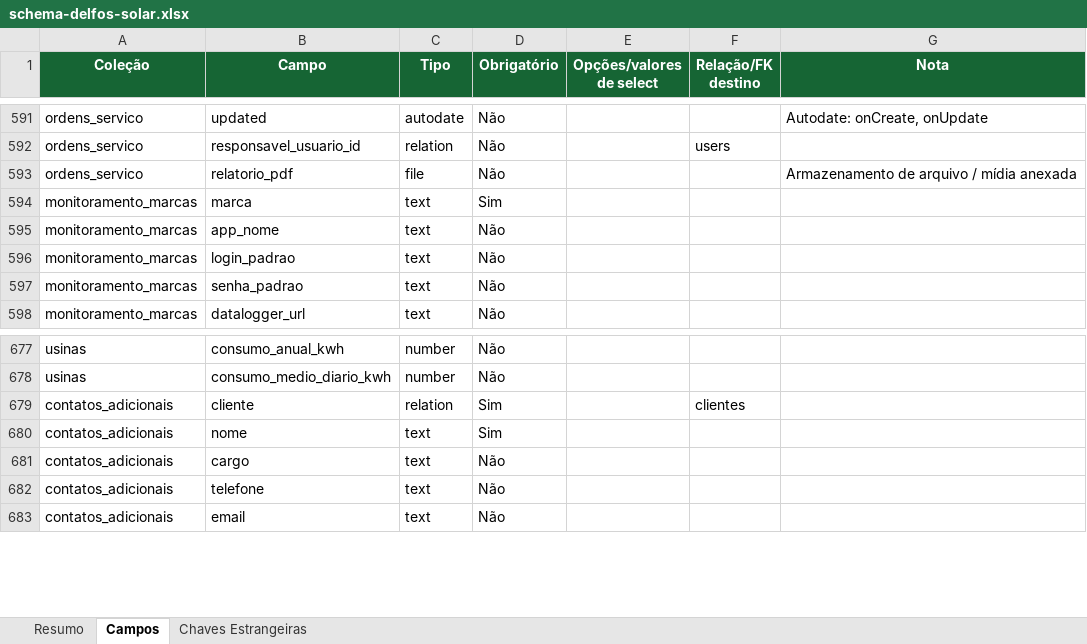
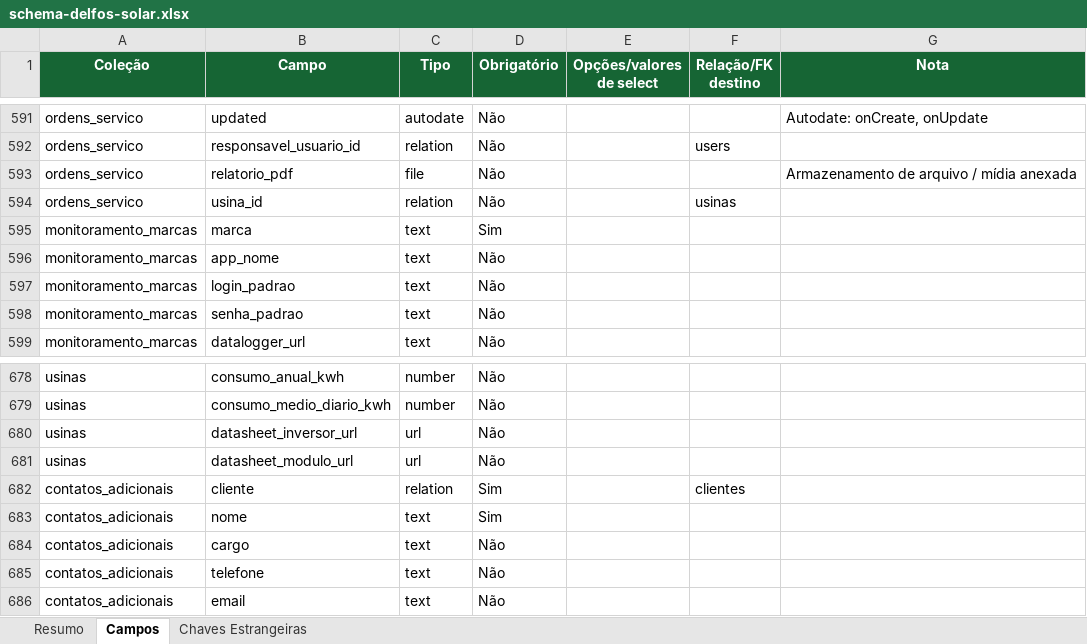
Before and after one commit to joaovictorbfuchs-cell/crm-delfos-solar-1m9ann9u0, an Excel workbook: public/schema-delfos-solar.xlsx, sheet Campos, drawn as a sheet; only a part is shown, gaps mark what is left out; values as stored, in another font and other column widths than the file's, no borders; the diff names each change by its address in the sheet, - before the commit and + after, or states it on an @@ line.

```diff
--- a/public/schema-delfos-solar.xlsx (sheet Campos)
+++ b/public/schema-delfos-solar.xlsx (sheet Campos)
+row 594: ordens_servico | usina_id | relation | Não |  | usinas
+row 680: usinas | datasheet_inversor_url | url | Não
+row 681: usinas | datasheet_modulo_url | url | Não
```
Also changed, not shown: sheet Chaves Estrangeiras, sheet Resumo, 5 other files.
